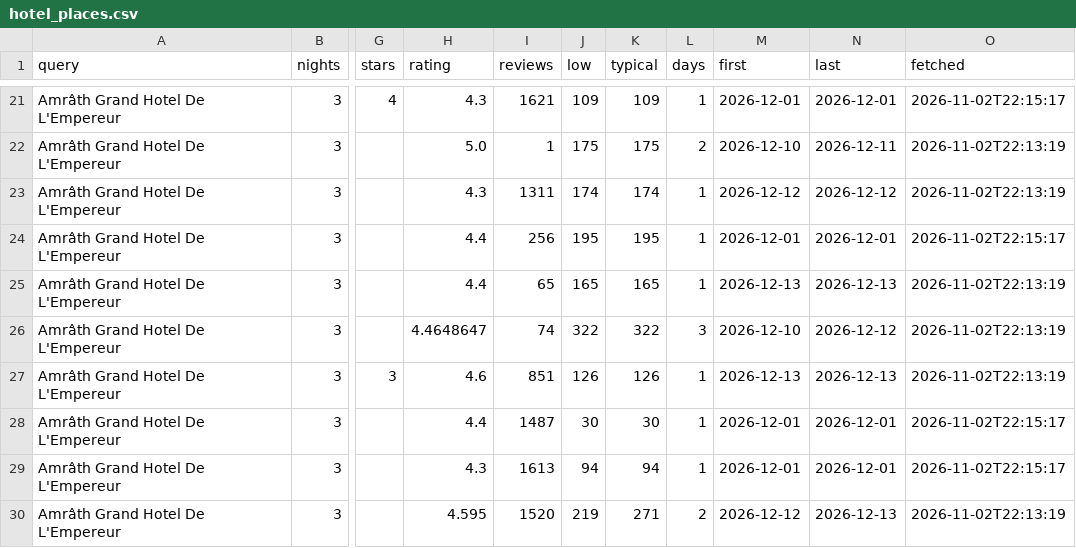
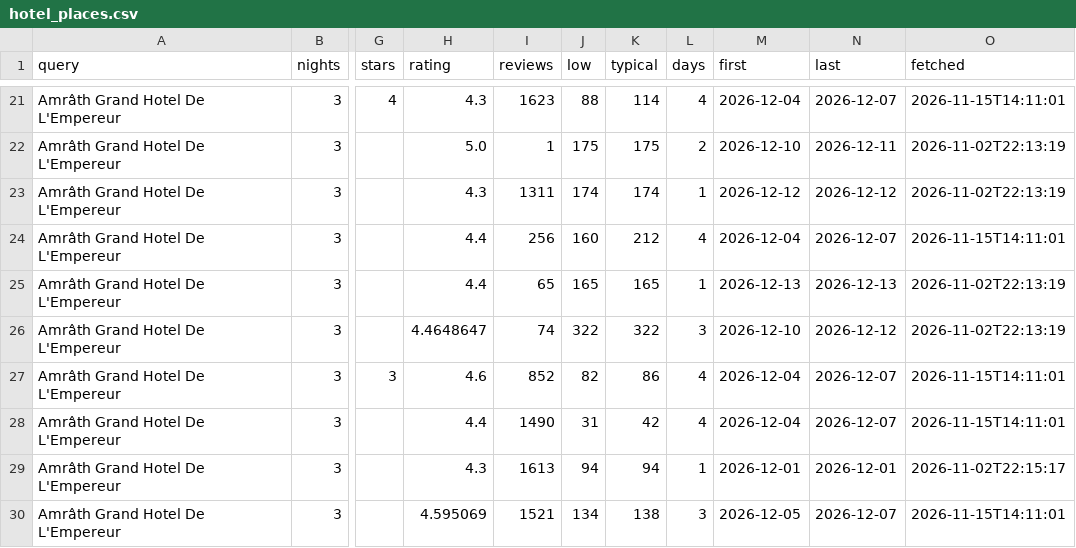
Before and after one commit to Am015-dev/AegeanBook, a CSV file: data/hotel_places.csv, drawn as a sheet; only a part is shown, gaps mark what is left out; the diff covers the shown part only; the diff names each change by its address in the sheet, - before the commit and + after, or states it on an @@ line.

```diff
--- a/data/hotel_places.csv
+++ b/data/hotel_places.csv
-I21 (reviews): 1621
+I21 (reviews): 1623
-J21 (low): 109
+J21 (low): 88
-K21 (typical): 109
+K21 (typical): 114
-L21 (days): 1
+L21 (days): 4
-M21 (first): 2026-12-01
+M21 (first): 2026-12-04
-N21 (last): 2026-12-01
+N21 (last): 2026-12-07
-O21 (fetched): 2026-11-02T22:15:17
+O21 (fetched): 2026-11-15T14:11:01
-J24 (low): 195
+J24 (low): 160
-K24 (typical): 195
+K24 (typical): 212
-L24 (days): 1
+L24 (days): 4
-M24 (first): 2026-12-01
+M24 (first): 2026-12-04
-N24 (last): 2026-12-01
+N24 (last): 2026-12-07
-O24 (fetched): 2026-11-02T22:15:17
+O24 (fetched): 2026-11-15T14:11:01
-I27 (reviews): 851
+I27 (reviews): 852
-J27 (low): 126
+J27 (low): 82
-K27 (typical): 126
+K27 (typical): 86
-L27:L28 (days): 1
+L27:L28 (days): 4
-M27 (first): 2026-12-13
+M27 (first): 2026-12-04
-N27 (last): 2026-12-13
+N27 (last): 2026-12-07
-O27 (fetched): 2026-11-02T22:13:19
+O27 (fetched): 2026-11-15T14:11:01
-I28 (reviews): 1487
+I28 (reviews): 1490
-J28 (low): 30
+J28 (low): 31
-K28 (typical): 30
+K28 (typical): 42
-M28 (first): 2026-12-01
+M28 (first): 2026-12-04
-N28 (last): 2026-12-01
+N28 (last): 2026-12-07
-O28 (fetched): 2026-11-02T22:15:17
+O28 (fetched): 2026-11-15T14:11:01
-H30 (rating): 4.595
+H30 (rating): 4.595069
-I30 (reviews): 1520
+I30 (reviews): 1521
-J30 (low): 219
+J30 (low): 134
-K30 (typical): 271
+K30 (typical): 138
-L30 (days): 2
+L30 (days): 3
-M30 (first): 2026-12-12
+M30 (first): 2026-12-05
-N30 (last): 2026-12-13
+N30 (last): 2026-12-07
-O30 (fetched): 2026-11-02T22:13:19
+O30 (fetched): 2026-11-15T14:11:01
```
Also changed, not shown: 123 edited cells elsewhere in this file, data/history_hotel.csv, data/hotel_nearby.csv, 1 other file.
